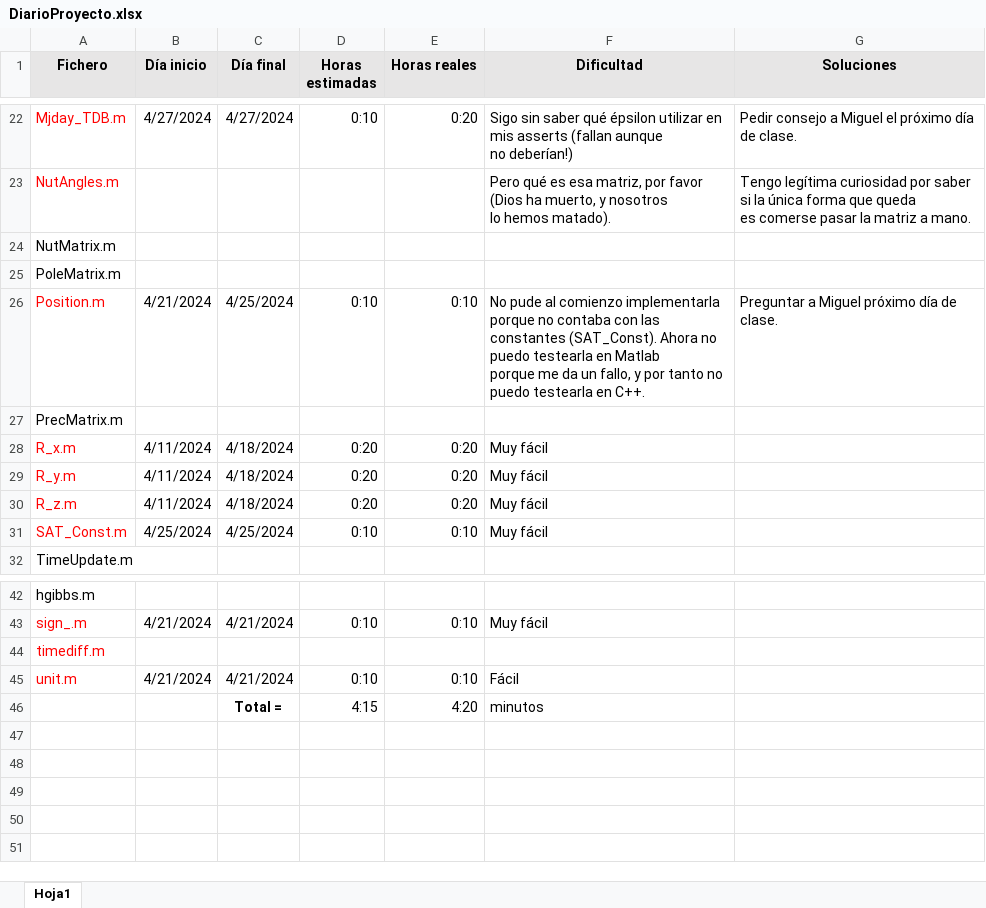
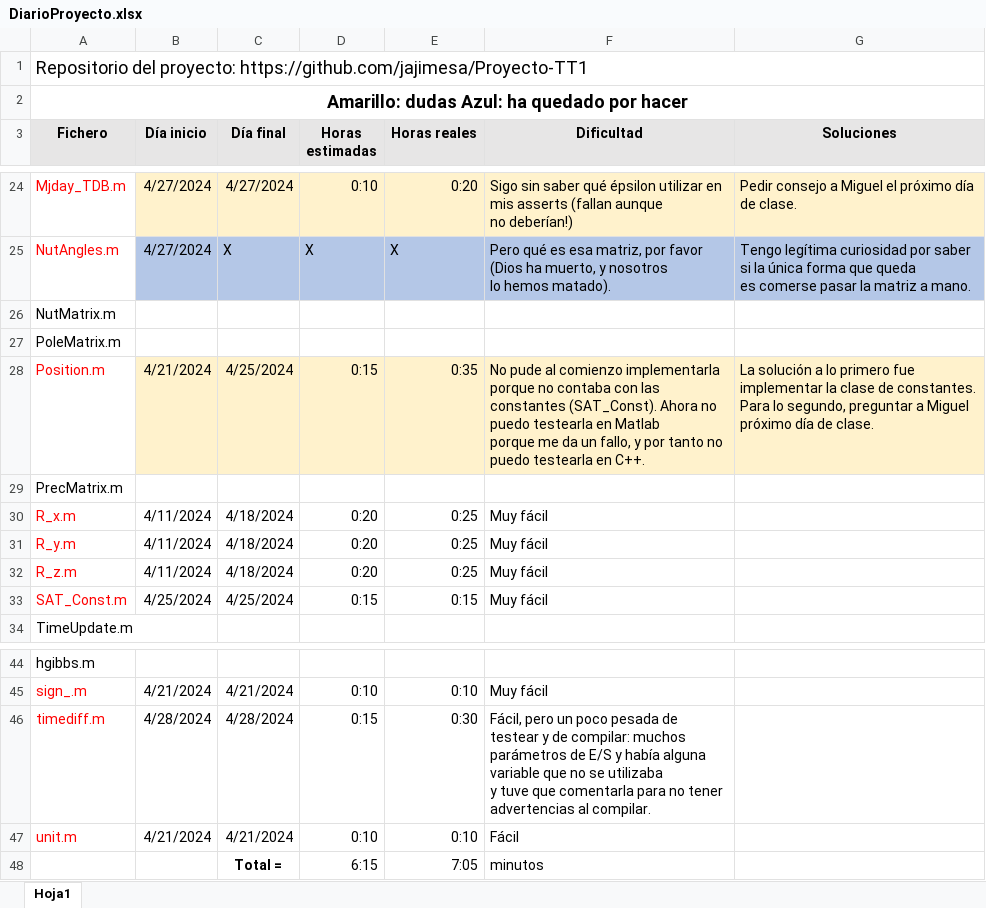
Before and after one commit to jajimesa/Proyecto-TT1, an Excel workbook: DiarioProyecto.xlsx, sheet Hoja1, drawn as a sheet; only a part is shown, gaps mark what is left out; values as stored, in another font and other column widths than the file's, no borders; addresses are those after the commit; ↵ is a line break in a cell; the diff covers the shown part only; the diff names each change by its address in the sheet, - before the commit and + after, or states it on an @@ line.

```diff
--- a/DiarioProyecto.xlsx (sheet Hoja1)
+++ b/DiarioProyecto.xlsx (sheet Hoja1)
+row 1: Repositorio del proyecto: https://github.com/jajimesa/Proyecto-TT1
+row 2: Amarillo: dudas Azul: ha quedado por hacer
-B24:G24 fill: none
+B24:G24 fill: #FFF2CC
-B25 (Día inicio): (empty)
+B25 (Día inicio): 4/27/2024
-B25:G25 fill: none
+B25:G25 fill: #B4C7E7
-C25 (Día final): (empty)
+C25 (Día final): X
-D25 (Horas estimadas): (empty)
+D25 (Horas estimadas): X
-E25 (Horas reales): (empty)
+E25 (Horas reales): X
-B28:G28 fill: none
+B28:G28 fill: #FFF2CC
-D28 (Horas estimadas): 0:10
+D28 (Horas estimadas): 0:15
-E28 (Horas reales): 0:10
+E28 (Horas reales): 0:35
-G28 (Soluciones): Preguntar a Miguel…
+G28 (Soluciones): La solución a lo primero fue implementar la clase de constantes. ↵ Para lo segundo, preguntar a Miguel…
-E30:E32 (Horas reales): 0:20
+E30:E32 (Horas reales): 0:25
-D33 (Horas estimadas): 0:10
+D33 (Horas estimadas): 0:15
-E33 (Horas reales): 0:10
+E33 (Horas reales): 0:15
-B46 (Día inicio): (empty)
+B46 (Día inicio): 4/28/2024
-C46 (Día final): (empty)
+C46 (Día final): 4/28/2024
-D46 (Horas estimadas): (empty)
+D46 (Horas estimadas): 0:15
-E46 (Horas reales): (empty)
+E46 (Horas reales): 0:30
-F46 (Dificultad): (empty)
+F46 (Dificultad): Fácil, pero un poco pesada de testear y de compilar: muchos ↵ parámetros de E/S y había alguna variable que no se utilizaba ↵ y tuve que comentarla para no tener advertencias al compilar.
-D48 (Horas estimadas): 4:15
+D48 (Horas estimadas): 6:15
-E48 (Horas reales): 4:20
+E48 (Horas reales): 7:05
```
Also changed, not shown: 29 edited cells and cell formats elsewhere in this sheet, 13 other files.
